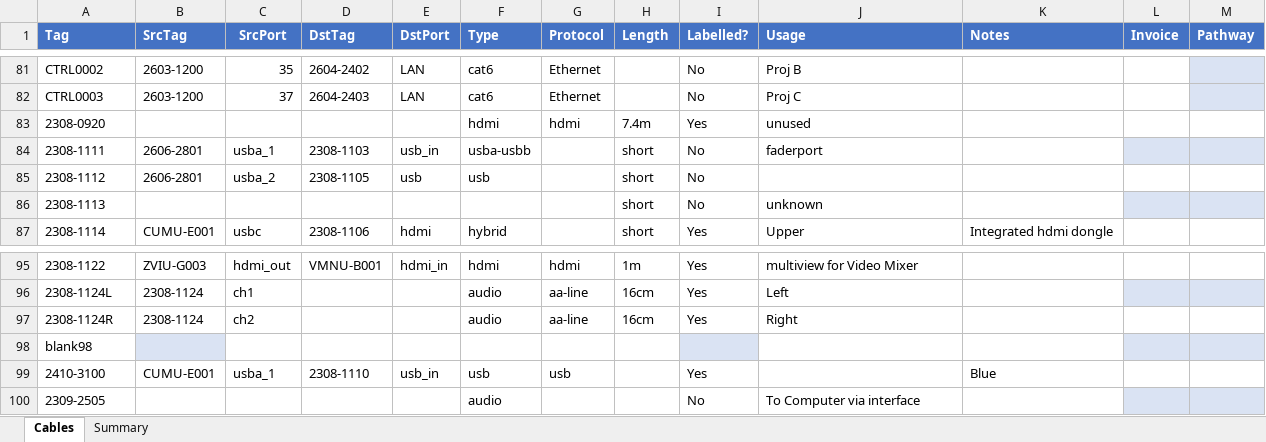
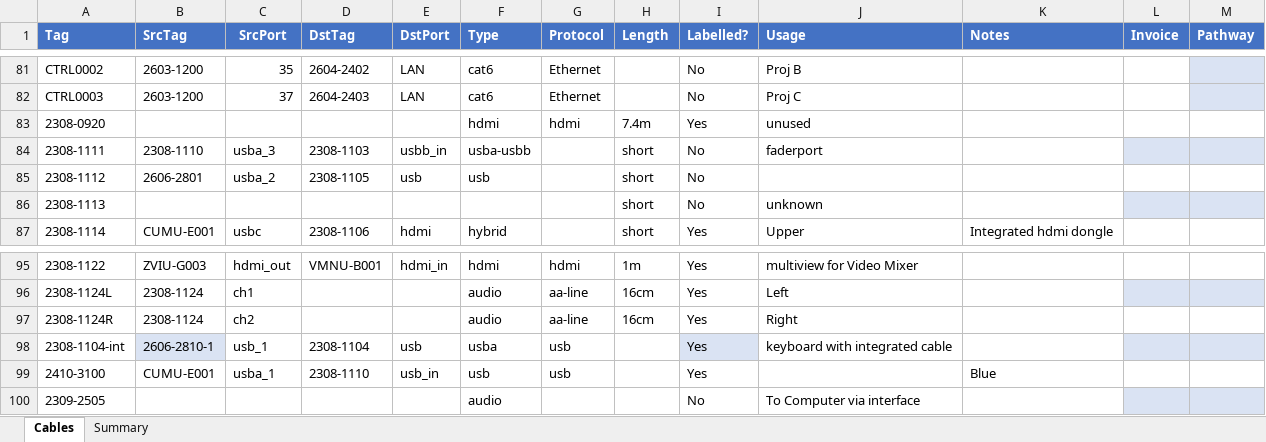
Before and after one commit to avmaint/uacdata, an Excel workbook: cables.xlsx, sheet Cables, drawn as a sheet; only a part is shown, gaps mark what is left out; values as stored, in another font and other column widths than the file's, no borders; table styles not drawn; removed rows and columns are numbered as before the commit, all else as after; the diff names each change by its address in the sheet, - before the commit and + after, or states it on an @@ line.

Commit message:
Braodcast corrections

```diff
--- a/cables.xlsx (sheet Cables)
+++ b/cables.xlsx (sheet Cables)
-B84 (SrcTag): 2606-2801
+B84 (SrcTag): 2308-1110
-C84 (SrcPort): usba_1
+C84 (SrcPort): usba_3
-E84 (DstPort): usb_in
+E84 (DstPort): usbb_in
-row 98: blank98
+row 98: 2308-1104-int | 2606-2810-1 | usb_1 | 2308-1104 | usb | usba | usb |  | Yes | keyboard with integrated cable
```
